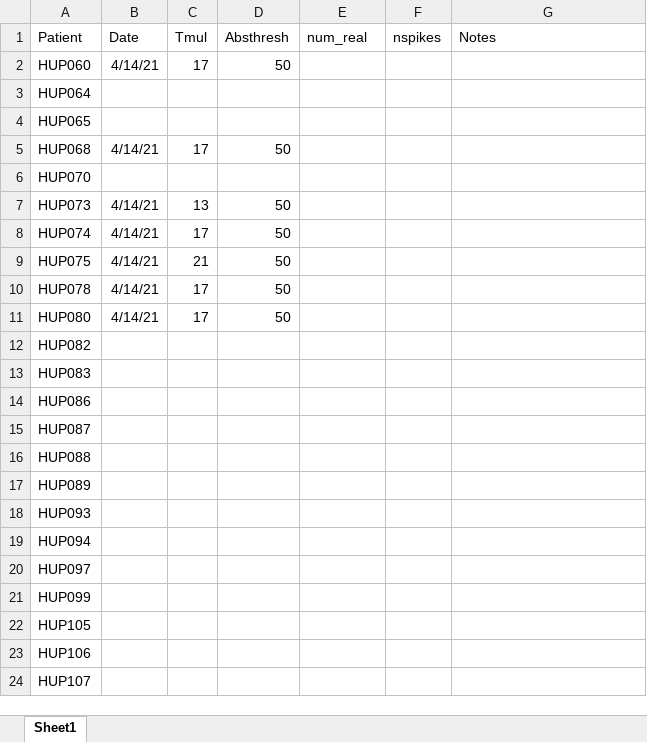
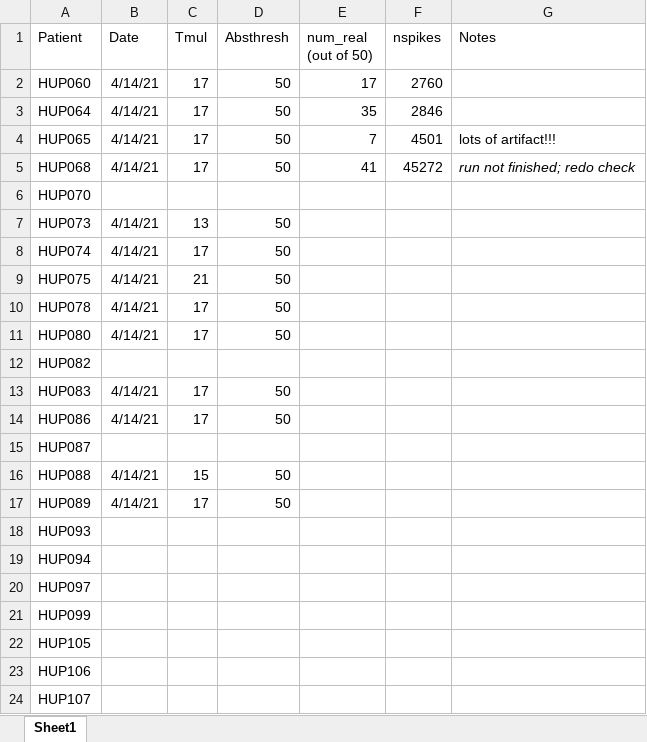
Before and after one commit to erinconrad/interictal_hubs, an Excel workbook: data/detector_parameters.xlsx, sheet Sheet1, drawn as a sheet; only a part is shown; values as stored, in another font and other column widths than the file's, no borders; charts and pictures and conditional formats not drawn; the diff names each change by its address in the sheet, - before the commit and + after, or states it on an @@ line.

```diff
--- a/data/detector_parameters.xlsx (sheet Sheet1)
+++ b/data/detector_parameters.xlsx (sheet Sheet1)
-E1: num_real
+E1: num_real (out of 50)
-E2 (num_real (out of 50)): (empty)
+E2 (num_real (out of 50)): 17
-F2 (nspikes): (empty)
+F2 (nspikes): 2760
-B3:B4 (Date): (empty)
+B3:B4 (Date): 4/14/21
-C3:C4 (Tmul): (empty)
+C3:C4 (Tmul): 17
-D3:D4 (Absthresh): (empty)
+D3:D4 (Absthresh): 50
-E3 (num_real (out of 50)): (empty)
+E3 (num_real (out of 50)): 35
-F3 (nspikes): (empty)
+F3 (nspikes): 2846
-E4 (num_real (out of 50)): (empty)
+E4 (num_real (out of 50)): 7
-F4 (nspikes): (empty)
+F4 (nspikes): 4501
-G4 (Notes): (empty)
+G4 (Notes): lots of artifact!!!
-E5 (num_real (out of 50)): (empty)
+E5 (num_real (out of 50)): 41
-F5 (nspikes): (empty)
+F5 (nspikes): 45272
-G5 (Notes): (empty)
+G5 (Notes): run not finished; redo check
-B13:B14 (Date): (empty)
+B13:B14 (Date): 4/14/21
-C13:C14 (Tmul): (empty)
+C13:C14 (Tmul): 17
-D13:D14 (Absthresh): (empty)
+D13:D14 (Absthresh): 50
-B16:B17 (Date): (empty)
+B16:B17 (Date): 4/14/21
-C16 (Tmul): (empty)
+C16 (Tmul): 15
-D16:D17 (Absthresh): (empty)
+D16:D17 (Absthresh): 50
-C17 (Tmul): (empty)
+C17 (Tmul): 17
```
Also changed, not shown: 1 other file.
